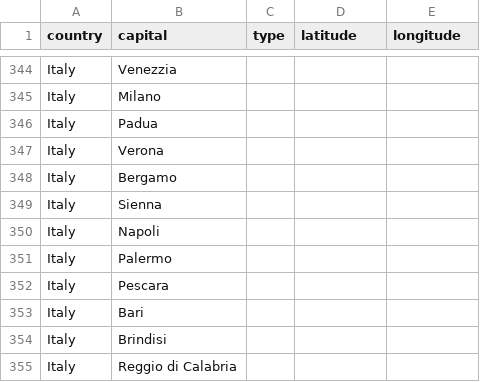
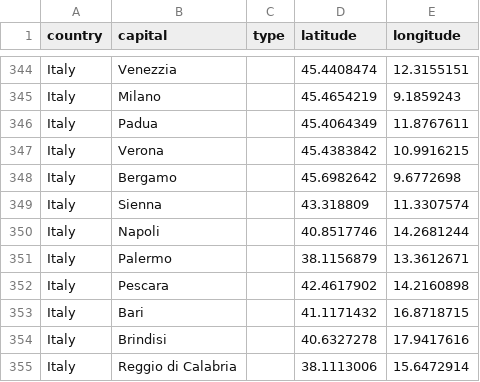
Before and after one commit to luisbazo/python_weather_geoplot, a CSV file: country-list-coordinate.csv, drawn as a sheet; only a part is shown, gaps mark what is left out; the diff covers the shown part only; the diff names each change by its address in the sheet, - before the commit and + after, or states it on an @@ line.

```diff
--- a/country-list-coordinate.csv
+++ b/country-list-coordinate.csv
-D344 (latitude): (empty)
+D344 (latitude): 45.4408474
-E344 (longitude): (empty)
+E344 (longitude): 12.3155151
-D345 (latitude): (empty)
+D345 (latitude): 45.4654219
-E345 (longitude): (empty)
+E345 (longitude): 9.1859243
-D346 (latitude): (empty)
+D346 (latitude): 45.4064349
-E346 (longitude): (empty)
+E346 (longitude): 11.8767611
-D347 (latitude): (empty)
+D347 (latitude): 45.4383842
-E347 (longitude): (empty)
+E347 (longitude): 10.9916215
-D348 (latitude): (empty)
+D348 (latitude): 45.6982642
-E348 (longitude): (empty)
+E348 (longitude): 9.6772698
-D349 (latitude): (empty)
+D349 (latitude): 43.318809
-E349 (longitude): (empty)
+E349 (longitude): 11.3307574
-D350 (latitude): (empty)
+D350 (latitude): 40.8517746
-E350 (longitude): (empty)
+E350 (longitude): 14.2681244
-D351 (latitude): (empty)
+D351 (latitude): 38.1156879
-E351 (longitude): (empty)
+E351 (longitude): 13.3612671
-D352 (latitude): (empty)
+D352 (latitude): 42.4617902
-E352 (longitude): (empty)
+E352 (longitude): 14.2160898
-D353 (latitude): (empty)
+D353 (latitude): 41.1171432
-E353 (longitude): (empty)
+E353 (longitude): 16.8718715
-D354 (latitude): (empty)
+D354 (latitude): 40.6327278
-E354 (longitude): (empty)
+E354 (longitude): 17.9417616
-D355 (latitude): (empty)
+D355 (latitude): 38.1113006
-E355 (longitude): (empty)
+E355 (longitude): 15.6472914
```
Also changed, not shown: 32 edited cells elsewhere in this file, 1 other file.
